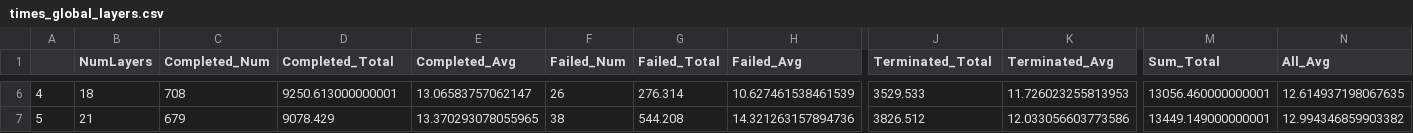
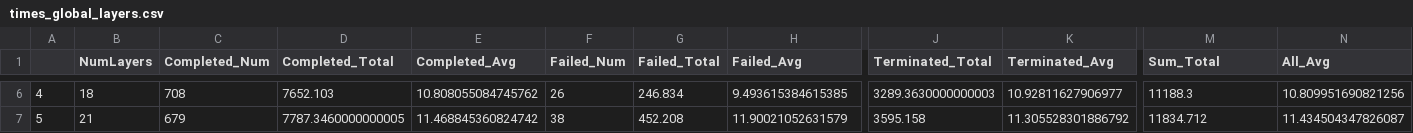
Before and after one commit to visualengineers/reflex-avi2022-results, a CSV file: export/times_global_layers.csv, drawn as a sheet; only a part is shown, gaps mark what is left out; the diff covers the shown part only; the diff names each change by its address in the sheet, - before the commit and + after, or states it on an @@ line.

```diff
--- a/export/times_global_layers.csv
+++ b/export/times_global_layers.csv
-D6 (Completed_Total): 9250.613000000001
+D6 (Completed_Total): 7652.103
-E6 (Completed_Avg): 13.06583757062147
+E6 (Completed_Avg): 10.808055084745762
-G6 (Failed_Total): 276.314
+G6 (Failed_Total): 246.834
-H6 (Failed_Avg): 10.627461538461539
+H6 (Failed_Avg): 9.493615384615385
-J6 (Terminated_Total): 3529.533
+J6 (Terminated_Total): 3289.3630000000003
-K6 (Terminated_Avg): 11.726023255813953
+K6 (Terminated_Avg): 10.92811627906977
-M6 (Sum_Total): 13056.460000000001
+M6 (Sum_Total): 11188.3
-N6 (All_Avg): 12.614937198067635
+N6 (All_Avg): 10.809951690821256
-D7 (Completed_Total): 9078.429
+D7 (Completed_Total): 7787.3460000000005
-E7 (Completed_Avg): 13.370293078055965
+E7 (Completed_Avg): 11.468845360824742
-G7 (Failed_Total): 544.208
+G7 (Failed_Total): 452.208
-H7 (Failed_Avg): 14.321263157894736
+H7 (Failed_Avg): 11.90021052631579
-J7 (Terminated_Total): 3826.512
+J7 (Terminated_Total): 3595.158
-K7 (Terminated_Avg): 12.033056603773586
+K7 (Terminated_Avg): 11.305528301886792
-M7 (Sum_Total): 13449.149000000001
+M7 (Sum_Total): 11834.712
-N7 (All_Avg): 12.994346859903382
+N7 (All_Avg): 11.434504347826087
```
Also changed, not shown: 32 edited cells elsewhere in this file, export/marker.csv, export/times_global_mapping_layers.csv, 36 other files.
